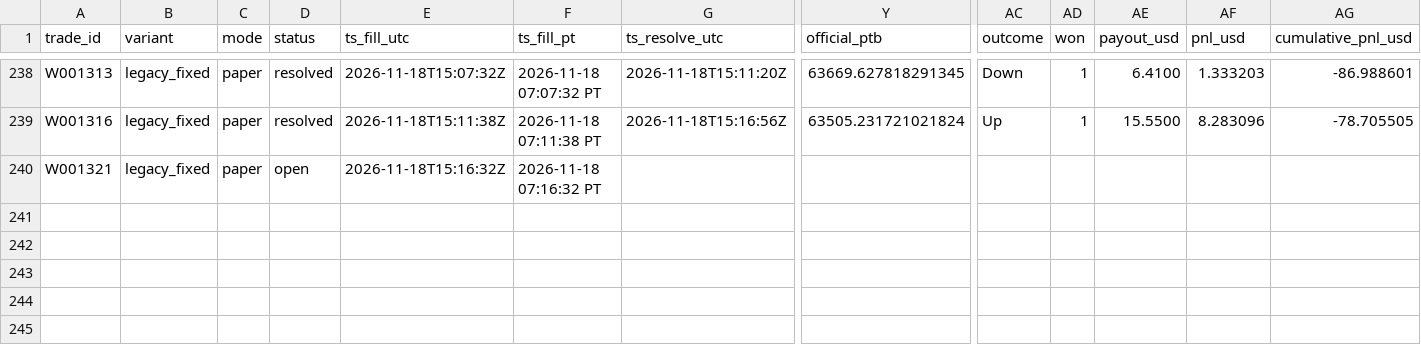
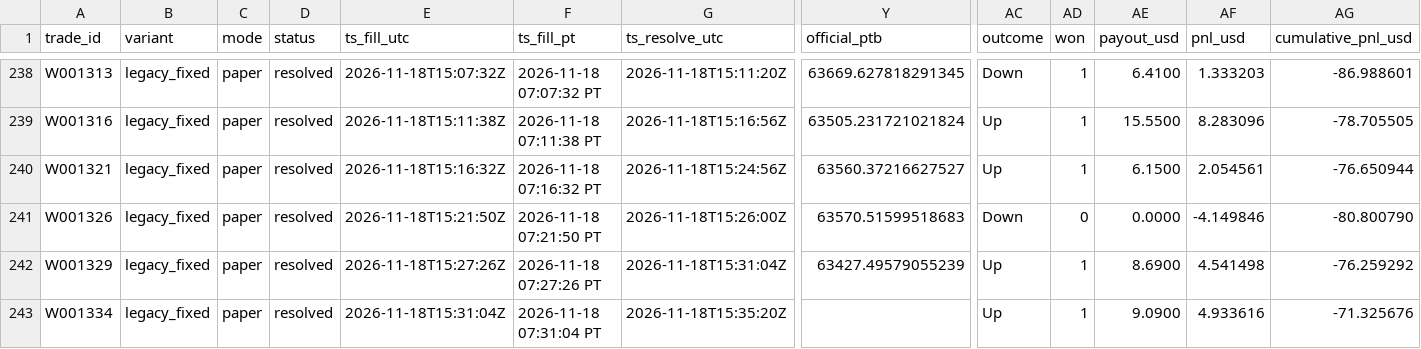
Before and after one commit to michaeldeuchar-dotcom/btc5m-paper-bot, a CSV file: data/week1/trades_legacy_fixed.csv, drawn as a sheet; only a part is shown, gaps mark what is left out; rows hold the shown columns only; the diff names each change by its address in the sheet, - before the commit and + after, or states it on an @@ line.

```diff
--- a/data/week1/trades_legacy_fixed.csv
+++ b/data/week1/trades_legacy_fixed.csv
-D240 (status): open
+D240 (status): resolved
-G240 (ts_resolve_utc): (empty)
+G240 (ts_resolve_utc): 2026-11-18T15:24:56Z
-Y240 (official_ptb): (empty)
+Y240 (official_ptb): 63560.37216627527
-AC240 (outcome): (empty)
+AC240 (outcome): Up
-AD240 (won): (empty)
+AD240 (won): 1
-AE240 (payout_usd): (empty)
+AE240 (payout_usd): 6.1500
-AF240 (pnl_usd): (empty)
+AF240 (pnl_usd): 2.054561
-AG240 (cumulative_pnl_usd): (empty)
+AG240 (cumulative_pnl_usd): -76.650944
+row 241: W001326 | legacy_fixed | paper | resolved | 2026-11-18T15:21:50Z | 2026-11-18 07:21:50 PT | 2026-11-18T15:26:00Z | 63570.51599518683 | Down | 0 | 0.0000 | -4.149846 | -80.800790
+row 242: W001329 | legacy_fixed | paper | resolved | 2026-11-18T15:27:26Z | 2026-11-18 07:27:26 PT | 2026-11-18T15:31:04Z | 63427.49579055239 | Up | 1 | 8.6900 | 4.541498 | -76.259292
+row 243: W001334 | legacy_fixed | paper | resolved | 2026-11-18T15:31:04Z | 2026-11-18 07:31:04 PT | 2026-11-18T15:35:20Z |  | Up | 1 | 9.0900 | 4.933616 | -71.325676
```
Also changed, not shown: data/week1/decisions_tail.csv, data/week1/trades_blend_wide.csv, 8 other files.
